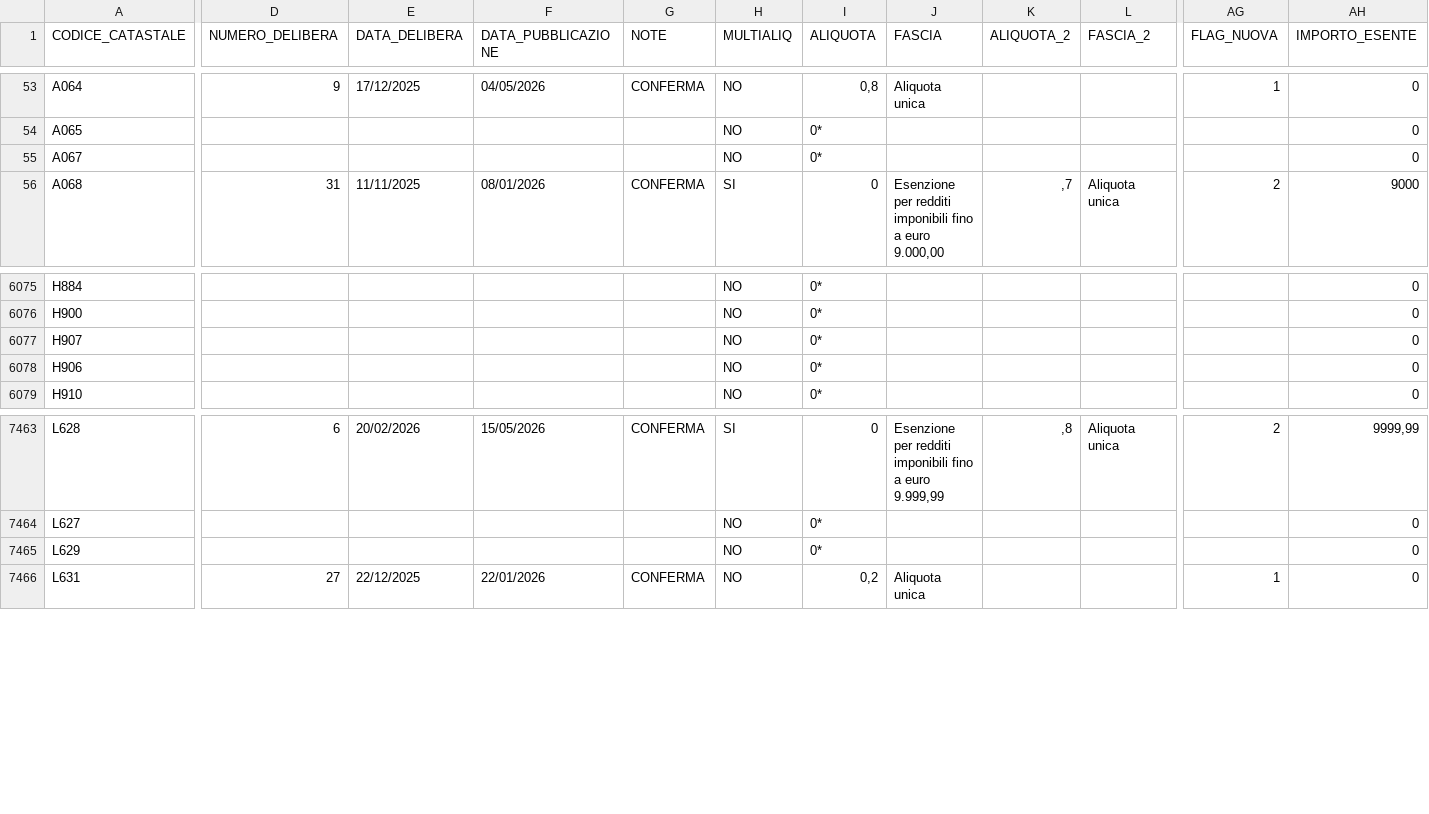
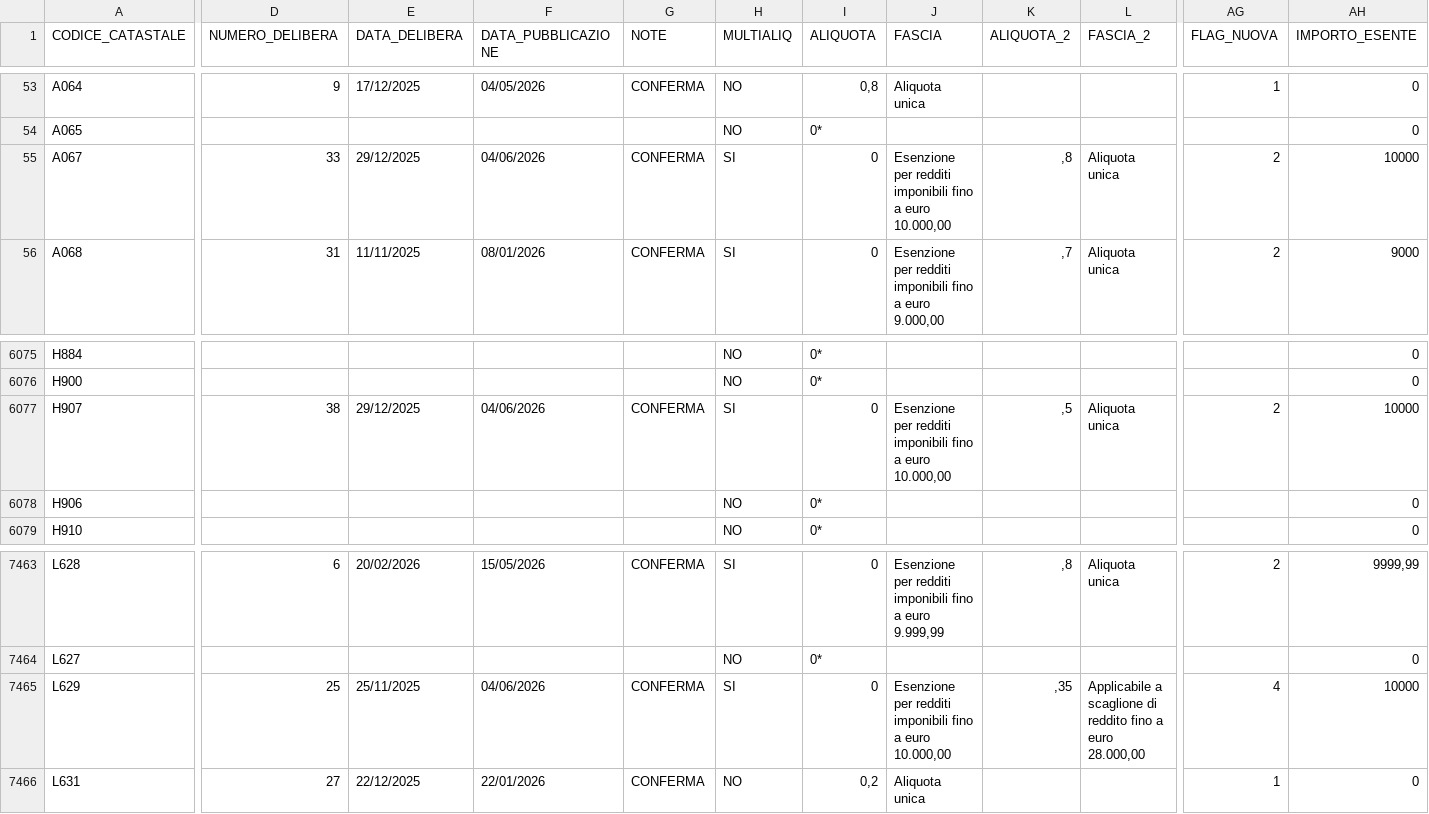
Before and after one commit to BernardoGiordano/stipendio.top, a CSV file: data/Add_comunale_irpef2026.csv, drawn as a sheet; only a part is shown, gaps mark what is left out; the diff covers the shown part only; the diff names each change by its address in the sheet, - before the commit and + after, or states it on an @@ line.

```diff
--- a/data/Add_comunale_irpef2026.csv
+++ b/data/Add_comunale_irpef2026.csv
-D55 (NUMERO_DELIBERA): (empty)
+D55 (NUMERO_DELIBERA): 33
-E55 (DATA_DELIBERA): (empty)
+E55 (DATA_DELIBERA): 29/12/2025
-F55 (DATA_PUBBLICAZIONE): (empty)
+F55 (DATA_PUBBLICAZIONE): 04/06/2026
-G55 (NOTE): (empty)
+G55 (NOTE): CONFERMA
-H55 (MULTIALIQ): NO
+H55 (MULTIALIQ): SI
-I55 (ALIQUOTA): 0*
+I55 (ALIQUOTA): 0
-J55 (FASCIA): (empty)
+J55 (FASCIA): Esenzione per redditi imponibili fino a euro 10.000,00
-K55 (ALIQUOTA_2): (empty)
+K55 (ALIQUOTA_2): ,8
-L55 (FASCIA_2): (empty)
+L55 (FASCIA_2): Aliquota unica
-AG55 (FLAG_NUOVA): (empty)
+AG55 (FLAG_NUOVA): 2
-AH55 (IMPORTO_ESENTE): 0
+AH55 (IMPORTO_ESENTE): 10000
-D6077 (NUMERO_DELIBERA): (empty)
+D6077 (NUMERO_DELIBERA): 38
-E6077 (DATA_DELIBERA): (empty)
+E6077 (DATA_DELIBERA): 29/12/2025
-F6077 (DATA_PUBBLICAZIONE): (empty)
+F6077 (DATA_PUBBLICAZIONE): 04/06/2026
-G6077 (NOTE): (empty)
+G6077 (NOTE): CONFERMA
-H6077 (MULTIALIQ): NO
+H6077 (MULTIALIQ): SI
-I6077 (ALIQUOTA): 0*
+I6077 (ALIQUOTA): 0
-J6077 (FASCIA): (empty)
+J6077 (FASCIA): Esenzione per redditi imponibili fino a euro 10.000,00
-K6077 (ALIQUOTA_2): (empty)
+K6077 (ALIQUOTA_2): ,5
-L6077 (FASCIA_2): (empty)
+L6077 (FASCIA_2): Aliquota unica
-AG6077 (FLAG_NUOVA): (empty)
+AG6077 (FLAG_NUOVA): 2
-AH6077 (IMPORTO_ESENTE): 0
+AH6077 (IMPORTO_ESENTE): 10000
-D7465 (NUMERO_DELIBERA): (empty)
+D7465 (NUMERO_DELIBERA): 25
-E7465 (DATA_DELIBERA): (empty)
+E7465 (DATA_DELIBERA): 25/11/2025
-F7465 (DATA_PUBBLICAZIONE): (empty)
+F7465 (DATA_PUBBLICAZIONE): 04/06/2026
-G7465 (NOTE): (empty)
+G7465 (NOTE): CONFERMA
-H7465 (MULTIALIQ): NO
+H7465 (MULTIALIQ): SI
-I7465 (ALIQUOTA): 0*
+I7465 (ALIQUOTA): 0
-J7465 (FASCIA): (empty)
+J7465 (FASCIA): Esenzione per redditi imponibili fino a euro 10.000,00
-K7465 (ALIQUOTA_2): (empty)
+K7465 (ALIQUOTA_2): ,35
-L7465 (FASCIA_2): (empty)
+L7465 (FASCIA_2): Applicabile a scaglione di reddito fino a euro 28.000,00
-AG7465 (FLAG_NUOVA): (empty)
+AG7465 (FLAG_NUOVA): 4
-AH7465 (IMPORTO_ESENTE): 0
+AH7465 (IMPORTO_ESENTE): 10000
```
Also changed, not shown: 2 moved rows and 40 edited cells elsewhere in this file, 1 other file.
